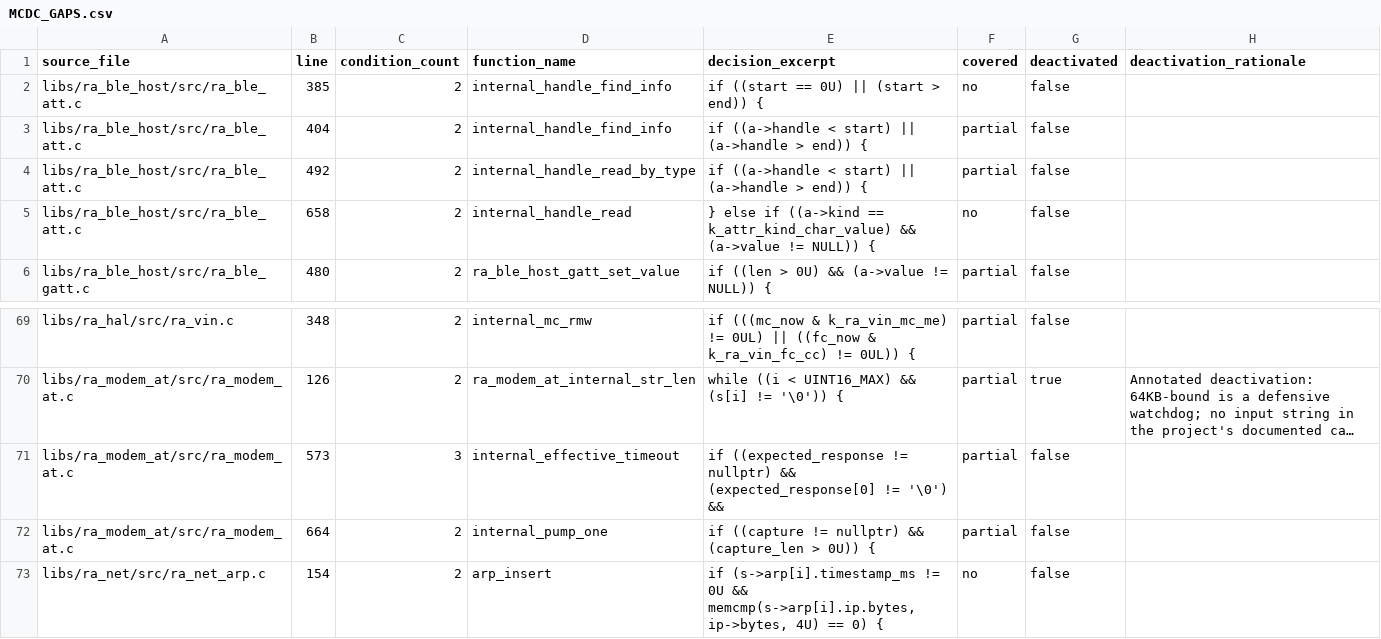
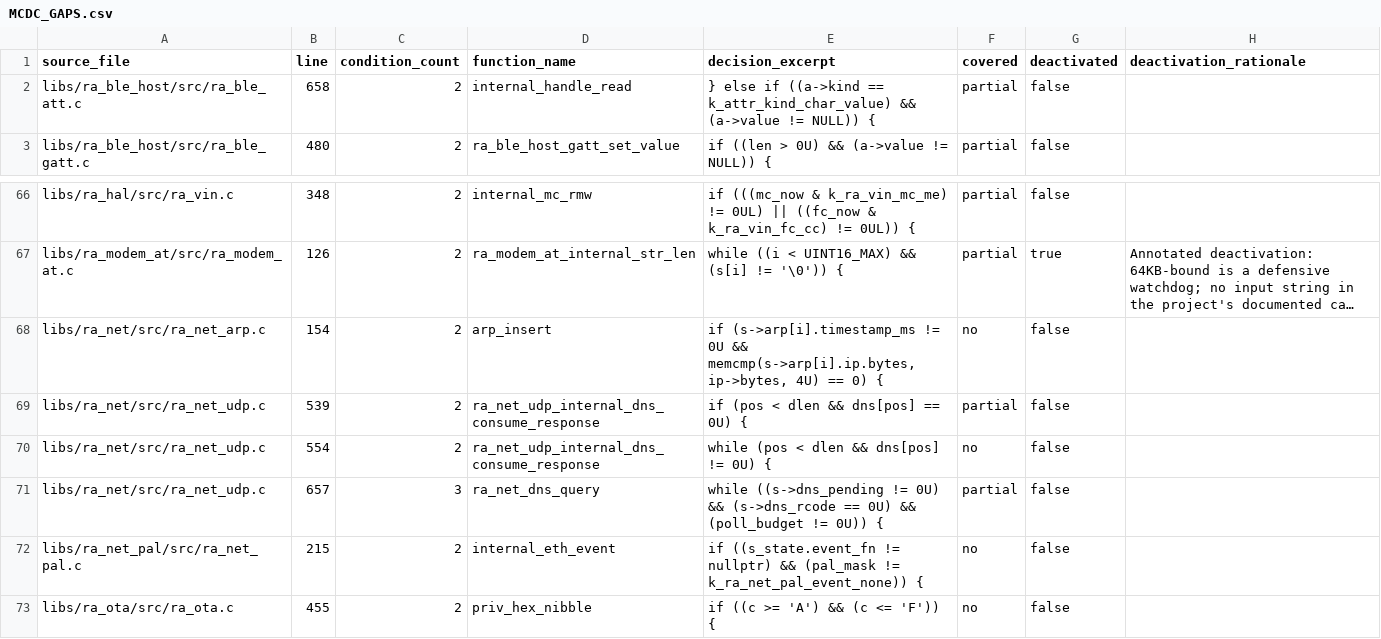
Before and after one commit to bsikar/ra8-firmware, a CSV file: docs/MCDC_GAPS.csv, drawn as a sheet; only a part is shown, gaps mark what is left out; the shorter side is filled out with more unchanged rows; long unchanged cells end in …; removed rows and columns are numbered as before the commit, all else as after; the diff names each change by its address in the sheet, - before the commit and + after, or states it on an @@ line.

Commit message:
docs: refresh MC/DC baseline + gap report after wave-20
Reachable MC/DC: 86.30% -> 87.28% (+0.98pp).
Absolute MC/DC: 87.69% -> 88.27% (+0.58pp).
190/190 host tests pass.

```diff
--- a/docs/MCDC_GAPS.csv
+++ b/docs/MCDC_GAPS.csv
-row 2: libs/ra_ble_host/src/ra_ble_att.c | 385 | 2 | internal_handle_find_info | if ((start == 0U) || (start > end)) { | no | false
-row 3: libs/ra_ble_host/src/ra_ble_att.c | 404 | 2 | internal_handle_find_info | if ((a->handle < start) || (a->handle > end)) { | partial | false
-row 4: libs/ra_ble_host/src/ra_ble_att.c | 492 | 2 | internal_handle_read_by_type | if ((a->handle < start) || (a->handle > end)) { | partial | false
-F2 (covered): no
+F2 (covered): partial
-row 71: libs/ra_modem_at/src/ra_modem_at.c | 573 | 3 | internal_effective_timeout | if ((expected_response != nullptr) && (expected_response[0] != '\0') && | partial | false
-row 72: libs/ra_modem_at/src/ra_modem_at.c | 664 | 2 | internal_pump_one | if ((capture != nullptr) && (capture_len > 0U)) { | partial | false
```
Also changed, not shown: 3 other files.
